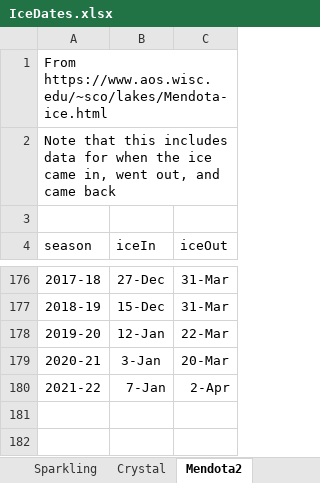
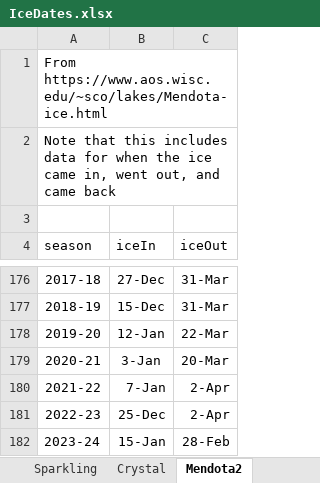
Before and after one commit to droglenc/droglenc.github.io, an Excel workbook: portfolio/posts/_data/IceDates.xlsx, sheet Mendota2, drawn as a sheet; only a part is shown, gaps mark what is left out; values as stored, in another font and other column widths than the file's, no borders; the diff names each change by its address in the sheet, - before the commit and + after, or states it on an @@ line.

```diff
--- a/portfolio/posts/_data/IceDates.xlsx (sheet Mendota2)
+++ b/portfolio/posts/_data/IceDates.xlsx (sheet Mendota2)
+row 181: 2022-23 | 25-Dec | 2-Apr
+row 182: 2023-24 | 15-Jan | 28-Feb
```
Also changed, not shown: sheet Mendota, sheet Eagle, portfolio/posts/_data/Flynn_Dam_Heights.xlsx, 23 other files.
